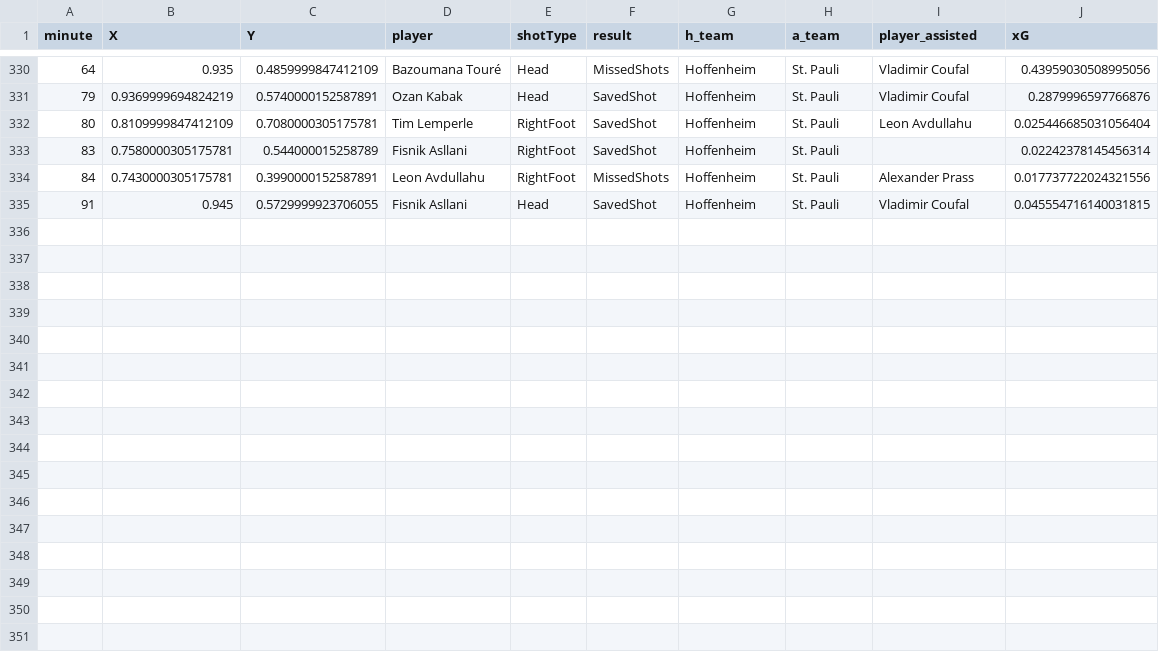
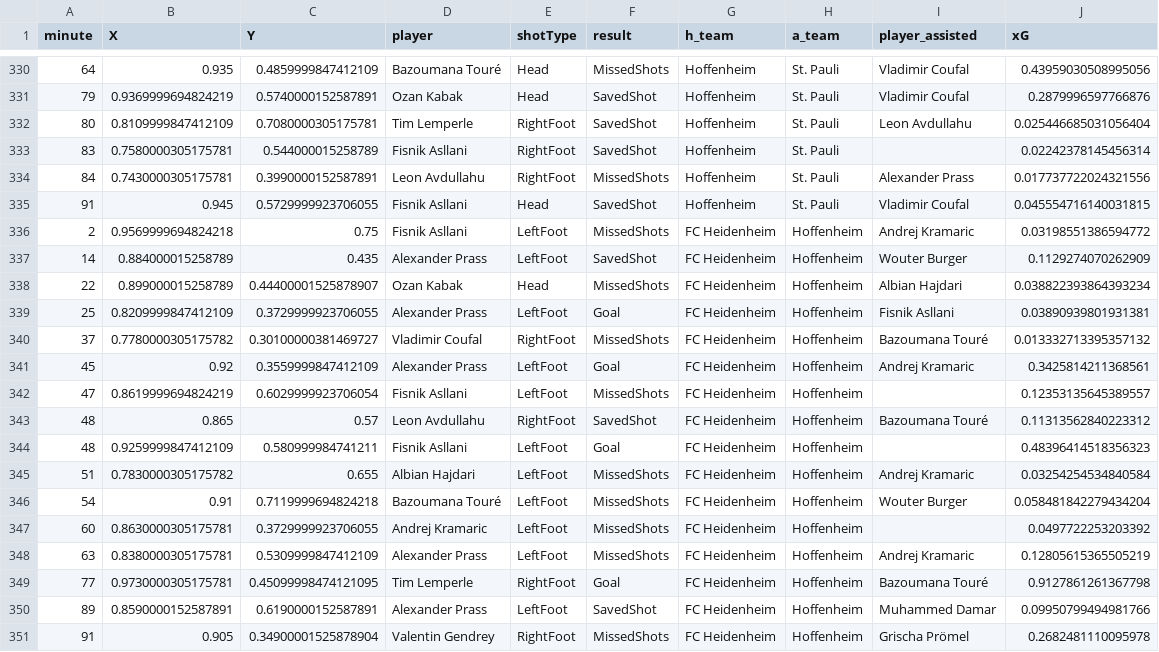
Before and after one commit to enadol/Fut_animation, a CSV file: Hoffenheim_seasons_shots.csv, drawn as a sheet; only a part is shown, gaps mark what is left out; the diff names each change by its address in the sheet, - before the commit and + after, or states it on an @@ line.

```diff
--- a/Hoffenheim_seasons_shots.csv
+++ b/Hoffenheim_seasons_shots.csv
+row 336: 2 | 0.9569999694824218 | 0.75 | Fisnik Asllani | LeftFoot | MissedShots | FC Heidenheim | Hoffenheim | Andrej Kramaric | 0.03198551386594772
+row 337: 14 | 0.884000015258789 | 0.435 | Alexander Prass | LeftFoot | SavedShot | FC Heidenheim | Hoffenheim | Wouter Burger | 0.1129274070262909
+row 338: 22 | 0.899000015258789 | 0.44400001525878907 | Ozan Kabak | Head | MissedShots | FC Heidenheim | Hoffenheim | Albian Hajdari | 0.038822393864393234
+row 339: 25 | 0.8209999847412109 | 0.3729999923706055 | Alexander Prass | LeftFoot | Goal | FC Heidenheim | Hoffenheim | Fisnik Asllani | 0.03890939801931381
+row 340: 37 | 0.7780000305175782 | 0.30100000381469727 | Vladimir Coufal | RightFoot | MissedShots | FC Heidenheim | Hoffenheim | Bazoumana Touré | 0.013332713395357132
+row 341: 45 | 0.92 | 0.3559999847412109 | Alexander Prass | LeftFoot | Goal | FC Heidenheim | Hoffenheim | Andrej Kramaric | 0.3425814211368561
+row 342: 47 | 0.8619999694824219 | 0.6029999923706054 | Fisnik Asllani | LeftFoot | MissedShots | FC Heidenheim | Hoffenheim |  | 0.12353135645389557
+row 343: 48 | 0.865 | 0.57 | Leon Avdullahu | RightFoot | SavedShot | FC Heidenheim | Hoffenheim | Bazoumana Touré | 0.11313562840223312
+row 344: 48 | 0.9259999847412109 | 0.580999984741211 | Fisnik Asllani | LeftFoot | Goal | FC Heidenheim | Hoffenheim |  | 0.48396414518356323
+row 345: 51 | 0.7830000305175782 | 0.655 | Albian Hajdari | LeftFoot | MissedShots | FC Heidenheim | Hoffenheim | Andrej Kramaric | 0.03254254534840584
+row 346: 54 | 0.91 | 0.7119999694824218 | Bazoumana Touré | LeftFoot | MissedShots | FC Heidenheim | Hoffenheim | Wouter Burger | 0.058481842279434204
+row 347: 60 | 0.8630000305175781 | 0.3729999923706055 | Andrej Kramaric | LeftFoot | MissedShots | FC Heidenheim | Hoffenheim |  | 0.0497722253203392
+row 348: 63 | 0.8380000305175781 | 0.5309999847412109 | Alexander Prass | LeftFoot | MissedShots | FC Heidenheim | Hoffenheim | Andrej Kramaric | 0.12805615365505219
+row 349: 77 | 0.9730000305175781 | 0.45099998474121095 | Tim Lemperle | RightFoot | Goal | FC Heidenheim | Hoffenheim | Bazoumana Touré | 0.9127861261367798
+row 350: 89 | 0.8590000152587891 | 0.6190000152587891 | Alexander Prass | LeftFoot | SavedShot | FC Heidenheim | Hoffenheim | Muhammed Damar | 0.09950799494981766
+row 351: 91 | 0.905 | 0.34900001525878904 | Valentin Gendrey | RightFoot | MissedShots | FC Heidenheim | Hoffenheim | Grischa Prömel | 0.2682481110095978
```
Also changed, not shown: Borussia Dortmund_seasons_shots.csv, VfB Stuttgart_seasons_shots.csv, 8 other files.
